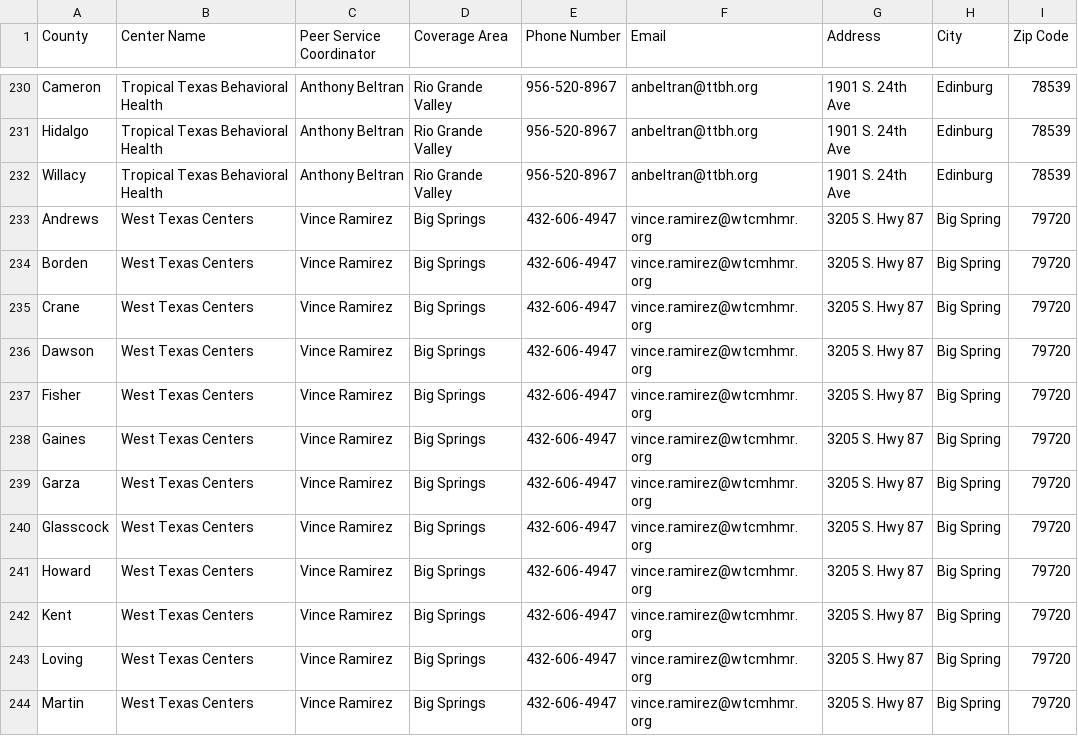
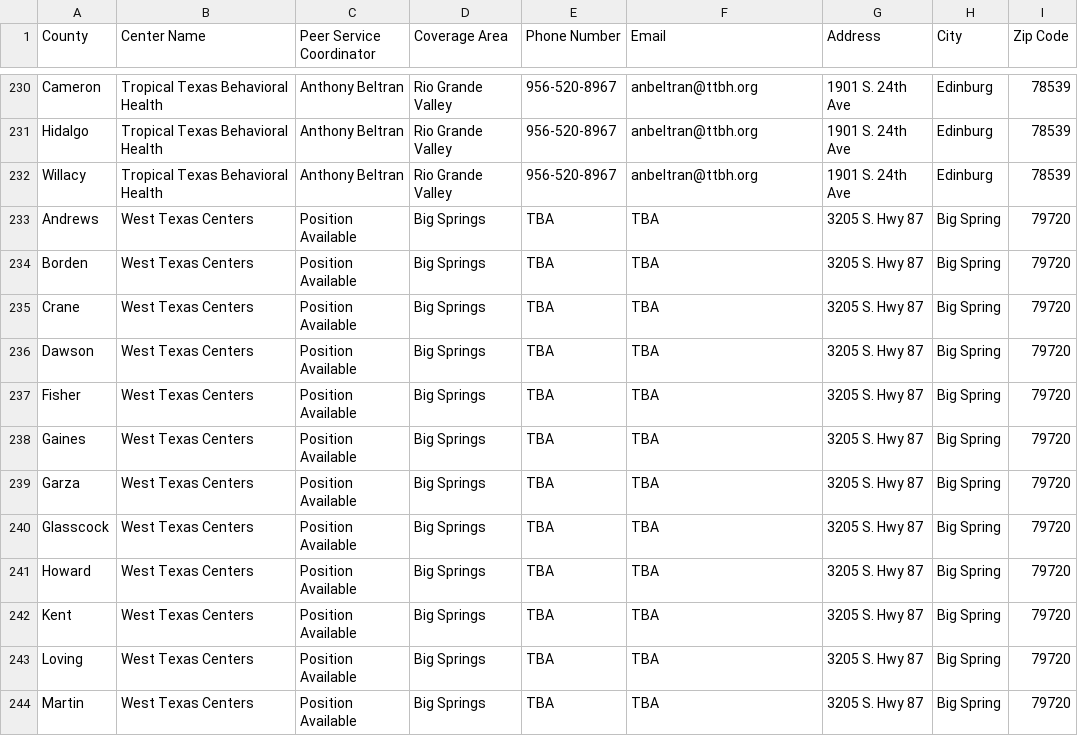
Before and after one commit to YoodleLLC/find-your-psc, a CSV file: data/VMHD Coverage Sheet - Jul 6 2022 - URLs (1).csv, drawn as a sheet; only a part is shown, gaps mark what is left out; the diff covers the shown part only; the diff names each change by its address in the sheet, - before the commit and + after, or states it on an @@ line.

Commit message:
Update VMHD Coverage Sheet - Jul 6 2022 - URLs (1).csv
Updates to PSC info Lubbock, Amarillo, South Central, Bluebonnet Trails, Capital Area, and Big Springs

```diff
--- a/data/VMHD Coverage Sheet - Jul 6 2022 - URLs (1).csv
+++ b/data/VMHD Coverage Sheet - Jul 6 2022 - URLs (1).csv
-C233:C244 (Peer Service Coordinator): Vince Ramirez
+C233:C244 (Peer Service Coordinator): Position Available
-E233:E244 (Phone Number): 432-606-4947
+E233:E244 (Phone Number): TBA
-F233:F244 (Email): vince.ramirez@wtcmhmr.org
+F233:F244 (Email): TBA
```
Also changed, not shown: 116 edited cells elsewhere in this file.
